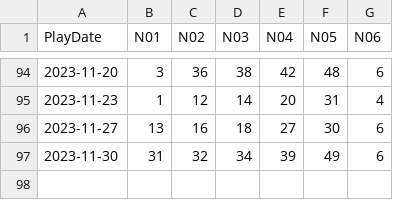
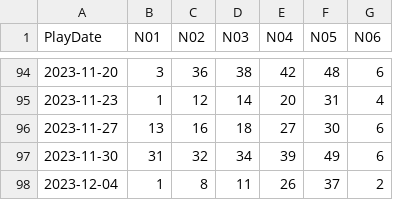
Before and after one commit to Snowdenstyll/keno, a CSV file: data/DailyGrand/scraping/2023.csv, drawn as a sheet; only a part is shown, gaps mark what is left out; the diff names each change by its address in the sheet, - before the commit and + after, or states it on an @@ line.

```diff
--- a/data/DailyGrand/scraping/2023.csv
+++ b/data/DailyGrand/scraping/2023.csv
+row 98: 2023-12-04 | 1 | 8 | 11 | 26 | 37 | 2
```
Also changed, not shown: data/formatted/2023.csv, data/scraping/extracted_numbers_evening_2023.csv, 3 other files.
